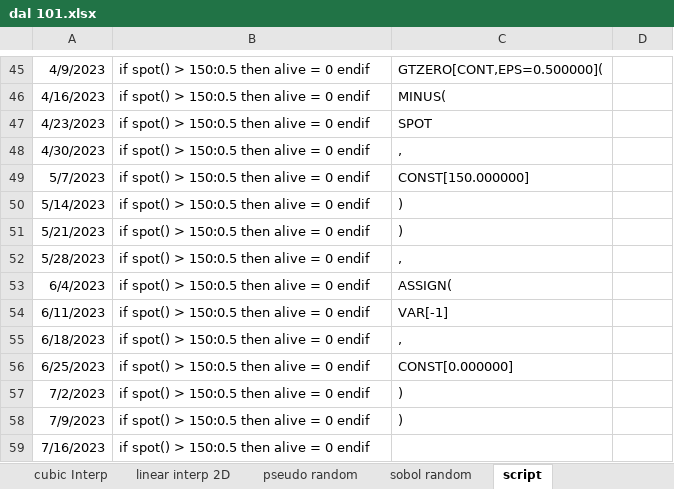
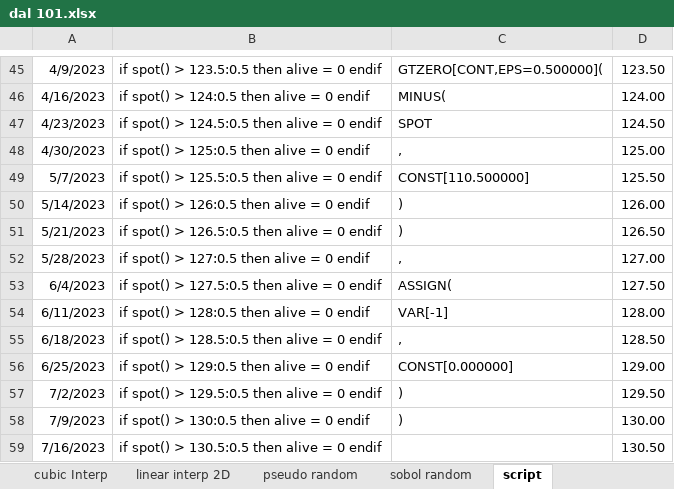
Before and after one commit to wegamekinglc/Derivatives-Algorithms-Lib, an Excel workbook: excel/dal 101.xlsx, sheet script, drawn as a sheet; only a part is shown, gaps mark what is left out; values as stored, in another font and other column widths than the file's, no borders; the diff covers the shown part only; the diff names each change by its address in the sheet, - before the commit and + after, or states it on an @@ line.

```diff
--- a/excel/dal 101.xlsx (sheet script)
+++ b/excel/dal 101.xlsx (sheet script)
-B45: if spot() > 150:0.5 then alive = 0 endif
+B45: if spot() > 123.5:0.5 then alive = 0 endif
-D45: (empty)
+D45: 123.50
-B46: if spot() > 150:0.5 then alive = 0 endif
+B46: if spot() > 124:0.5 then alive = 0 endif
-D46: (empty)
+D46: 124.00
-B47: if spot() > 150:0.5 then alive = 0 endif
+B47: if spot() > 124.5:0.5 then alive = 0 endif
-D47: (empty)
+D47: 124.50
-B48: if spot() > 150:0.5 then alive = 0 endif
+B48: if spot() > 125:0.5 then alive = 0 endif
-D48: (empty)
+D48: 125.00
-B49: if spot() > 150:0.5 then alive = 0 endif
+B49: if spot() > 125.5:0.5 then alive = 0 endif
-C49: CONST[150.000000]
+C49: CONST[110.500000]
-D49: (empty)
+D49: 125.50
-B50: if spot() > 150:0.5 then alive = 0 endif
+B50: if spot() > 126:0.5 then alive = 0 endif
-D50: (empty)
+D50: 126.00
-B51: if spot() > 150:0.5 then alive = 0 endif
+B51: if spot() > 126.5:0.5 then alive = 0 endif
-D51: (empty)
+D51: 126.50
-B52: if spot() > 150:0.5 then alive = 0 endif
+B52: if spot() > 127:0.5 then alive = 0 endif
-D52: (empty)
+D52: 127.00
-B53: if spot() > 150:0.5 then alive = 0 endif
+B53: if spot() > 127.5:0.5 then alive = 0 endif
-D53: (empty)
+D53: 127.50
-B54: if spot() > 150:0.5 then alive = 0 endif
+B54: if spot() > 128:0.5 then alive = 0 endif
-D54: (empty)
+D54: 128.00
-B55: if spot() > 150:0.5 then alive = 0 endif
+B55: if spot() > 128.5:0.5 then alive = 0 endif
-D55: (empty)
+D55: 128.50
-B56: if spot() > 150:0.5 then alive = 0 endif
+B56: if spot() > 129:0.5 then alive = 0 endif
-D56: (empty)
+D56: 129.00
-B57: if spot() > 150:0.5 then alive = 0 endif
+B57: if spot() > 129.5:0.5 then alive = 0 endif
-D57: (empty)
+D57: 129.50
-B58: if spot() > 150:0.5 then alive = 0 endif
+B58: if spot() > 130:0.5 then alive = 0 endif
-D58: (empty)
+D58: 130.00
-B59: if spot() > 150:0.5 then alive = 0 endif
+B59: if spot() > 130.5:0.5 then alive = 0 endif
-D59: (empty)
+D59: 130.50
```
Also changed, not shown: 1 added row, 1 removed row and 443 edited cells elsewhere in this sheet, formulas that keep their value, 9 other files.
